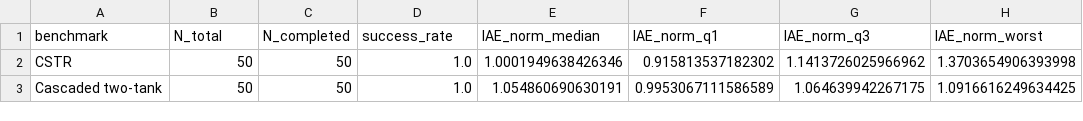
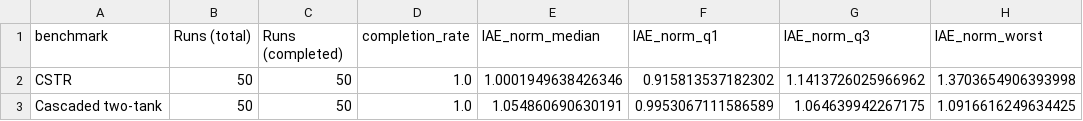
Before and after one commit to hzdr/neural-mpcx, a CSV file: examples/Benchmarks/tables/T2_initial_condition_summary.csv, drawn as a sheet; only a part is shown; the diff names each change by its address in the sheet, - before the commit and + after, or states it on an @@ line.

```diff
--- a/examples/Benchmarks/tables/T2_initial_condition_summary.csv
+++ b/examples/Benchmarks/tables/T2_initial_condition_summary.csv
-B1: N_total
+B1: Runs (total)
-C1: N_completed
+C1: Runs (completed)
-D1: success_rate
+D1: completion_rate
```
Also changed, not shown: examples/Benchmarks/tables/T0_robustness_at_a_glance.csv, examples/Benchmarks/tables/T1_measurement_noise.csv, 33 other files.
